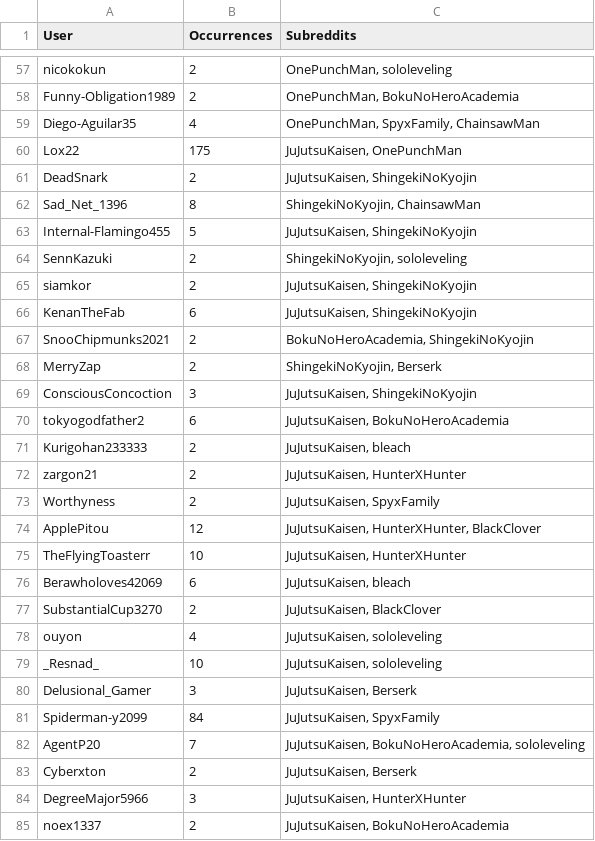
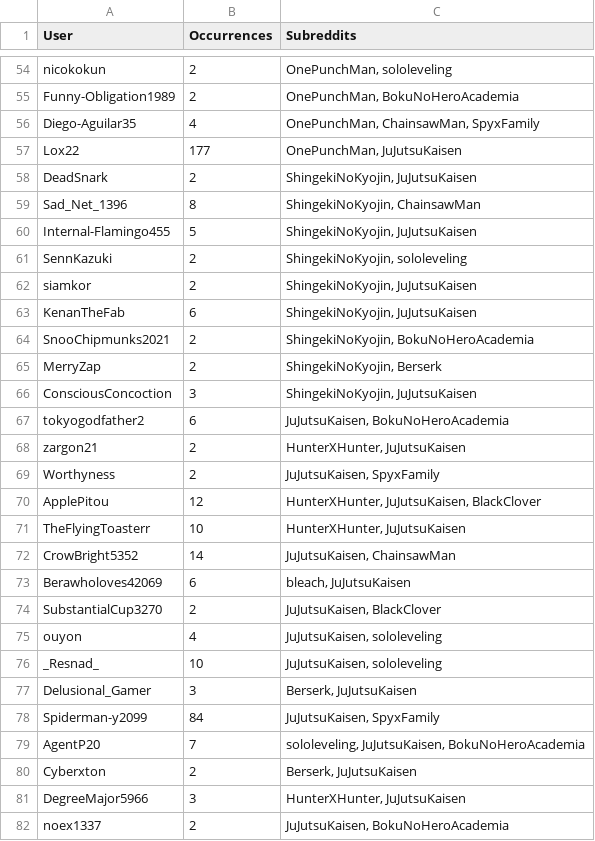
Before and after one commit to KiranV-10/OSNA, a CSV file: project1/optimized_new.csv, drawn as a sheet; only a part is shown, gaps mark what is left out; the diff covers the shown part only.

```diff
--- a/project1/optimized_new.csv
+++ b/project1/optimized_new.csv
@@ -58,20 +55,20 @@ nicokokun,2,"OnePunchMan, sololeveling"
 Funny-Obligation1989,2,"OnePunchMan, BokuNoHeroAcademia"
-Diego-Aguilar35,4,"OnePunchMan, SpyxFamily, ChainsawMan"
-Lox22,175,"JuJutsuKaisen, OnePunchMan"
-DeadSnark,2,"JuJutsuKaisen, ShingekiNoKyojin"
+Diego-Aguilar35,4,"OnePunchMan, ChainsawMan, SpyxFamily"
+Lox22,177,"OnePunchMan, JuJutsuKaisen"
+DeadSnark,2,"ShingekiNoKyojin, JuJutsuKaisen"
 Sad_Net_1396,8,"ShingekiNoKyojin, ChainsawMan"
-Internal-Flamingo455,5,"JuJutsuKaisen, ShingekiNoKyojin"
+Internal-Flamingo455,5,"ShingekiNoKyojin, JuJutsuKaisen"
 SennKazuki,2,"ShingekiNoKyojin, sololeveling"
-siamkor,2,"JuJutsuKaisen, ShingekiNoKyojin"
-KenanTheFab,6,"JuJutsuKaisen, ShingekiNoKyojin"
-SnooChipmunks2021,2,"BokuNoHeroAcademia, ShingekiNoKyojin"
+siamkor,2,"ShingekiNoKyojin, JuJutsuKaisen"
+KenanTheFab,6,"ShingekiNoKyojin, JuJutsuKaisen"
+SnooChipmunks2021,2,"ShingekiNoKyojin, BokuNoHeroAcademia"
 MerryZap,2,"ShingekiNoKyojin, Berserk"
-ConsciousConcoction,3,"JuJutsuKaisen, ShingekiNoKyojin"
+ConsciousConcoction,3,"ShingekiNoKyojin, JuJutsuKaisen"
 tokyogodfather2,6,"JuJutsuKaisen, BokuNoHeroAcademia"
-Kurigohan233333,2,"JuJutsuKaisen, bleach"
-zargon21,2,"JuJutsuKaisen, HunterXHunter"
+zargon21,2,"HunterXHunter, JuJutsuKaisen"
 Worthyness,2,"JuJutsuKaisen, SpyxFamily"
-ApplePitou,12,"JuJutsuKaisen, HunterXHunter, BlackClover"
-TheFlyingToasterr,10,"JuJutsuKaisen, HunterXHunter"
-Berawholoves42069,6,"JuJutsuKaisen, bleach"
+ApplePitou,12,"HunterXHunter, JuJutsuKaisen, BlackClover"
+TheFlyingToasterr,10,"HunterXHunter, JuJutsuKaisen"
+CrowBright5352,14,"JuJutsuKaisen, ChainsawMan"
+Berawholoves42069,6,"bleach, JuJutsuKaisen"
 SubstantialCup3270,2,"JuJutsuKaisen, BlackClover"
@@ -79,7 +76,7 @@ ouyon,4,"JuJutsuKaisen, sololeveling"
 _Resnad_,10,"JuJutsuKaisen, sololeveling"
-Delusional_Gamer,3,"JuJutsuKaisen, Berserk"
+Delusional_Gamer,3,"Berserk, JuJutsuKaisen"
 Spiderman-y2099,84,"JuJutsuKaisen, SpyxFamily"
-AgentP20,7,"JuJutsuKaisen, BokuNoHeroAcademia, sololeveling"
-Cyberxton,2,"JuJutsuKaisen, Berserk"
-DegreeMajor5966,3,"JuJutsuKaisen, HunterXHunter"
+AgentP20,7,"sololeveling, JuJutsuKaisen, BokuNoHeroAcademia"
+Cyberxton,2,"Berserk, JuJutsuKaisen"
+DegreeMajor5966,3,"HunterXHunter, JuJutsuKaisen"
 noex1337,2,"JuJutsuKaisen, BokuNoHeroAcademia"
```
Also changed, not shown: 6 removed rows and 57 edited cells elsewhere in this file, 27 other files.
